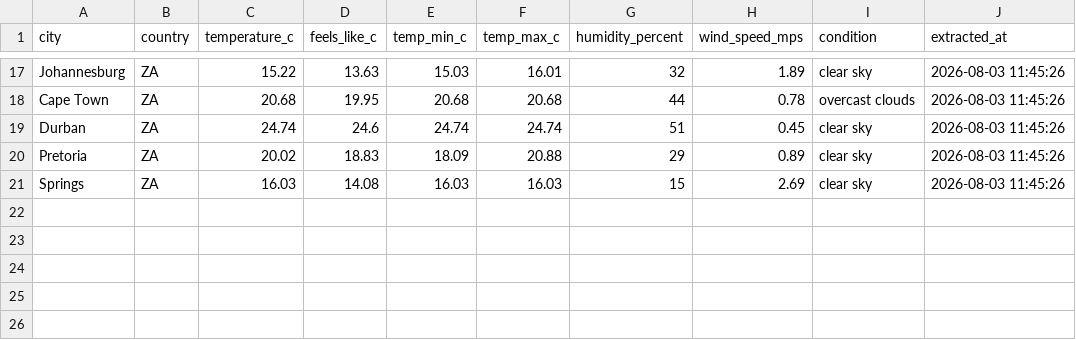
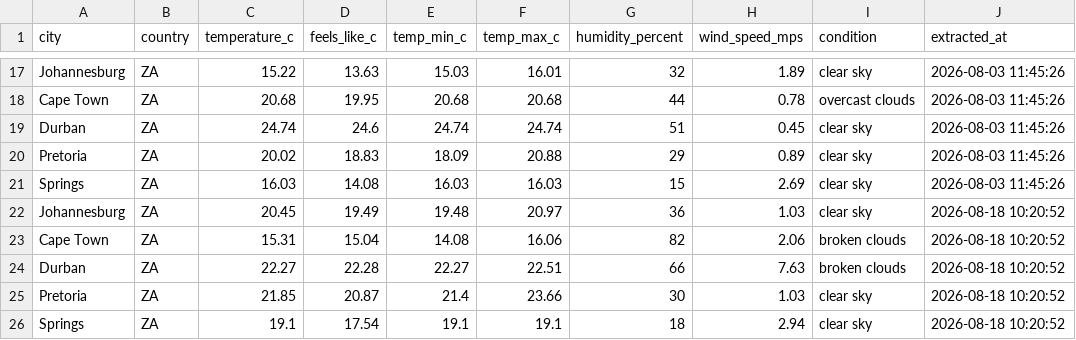
Before and after one commit to Bongane0606/sa-weather-etl-pipeline, a CSV file: weather_etl/output/weather_data.csv, drawn as a sheet; only a part is shown, gaps mark what is left out; the diff names each change by its address in the sheet, - before the commit and + after, or states it on an @@ line.

```diff
--- a/weather_etl/output/weather_data.csv
+++ b/weather_etl/output/weather_data.csv
+row 22: Johannesburg | ZA | 20.45 | 19.49 | 19.48 | 20.97 | 36 | 1.03 | clear sky | 2026-08-18 10:20:52
+row 23: Cape Town | ZA | 15.31 | 15.04 | 14.08 | 16.06 | 82 | 2.06 | broken clouds | 2026-08-18 10:20:52
+row 24: Durban | ZA | 22.27 | 22.28 | 22.27 | 22.51 | 66 | 7.63 | broken clouds | 2026-08-18 10:20:52
+row 25: Pretoria | ZA | 21.85 | 20.87 | 21.4 | 23.66 | 30 | 1.03 | clear sky | 2026-08-18 10:20:52
+row 26: Springs | ZA | 19.1 | 17.54 | 19.1 | 19.1 | 18 | 2.94 | clear sky | 2026-08-18 10:20:52
```
Also changed, not shown: output/weather_data.csv, 8 other files.
